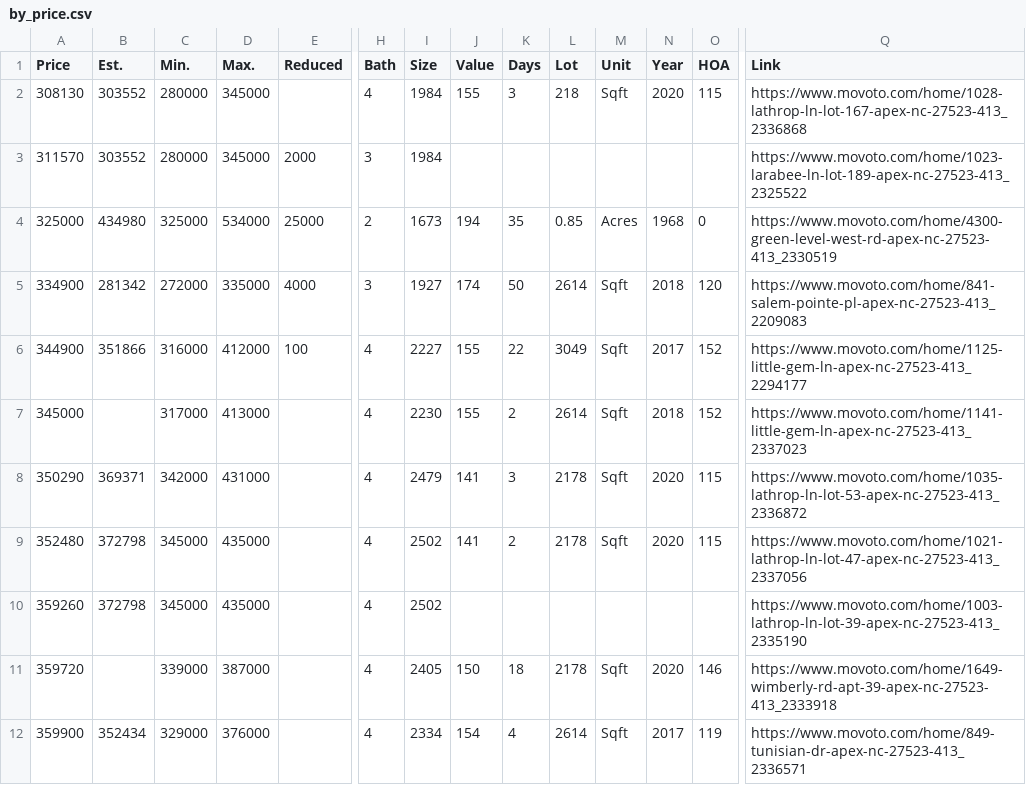
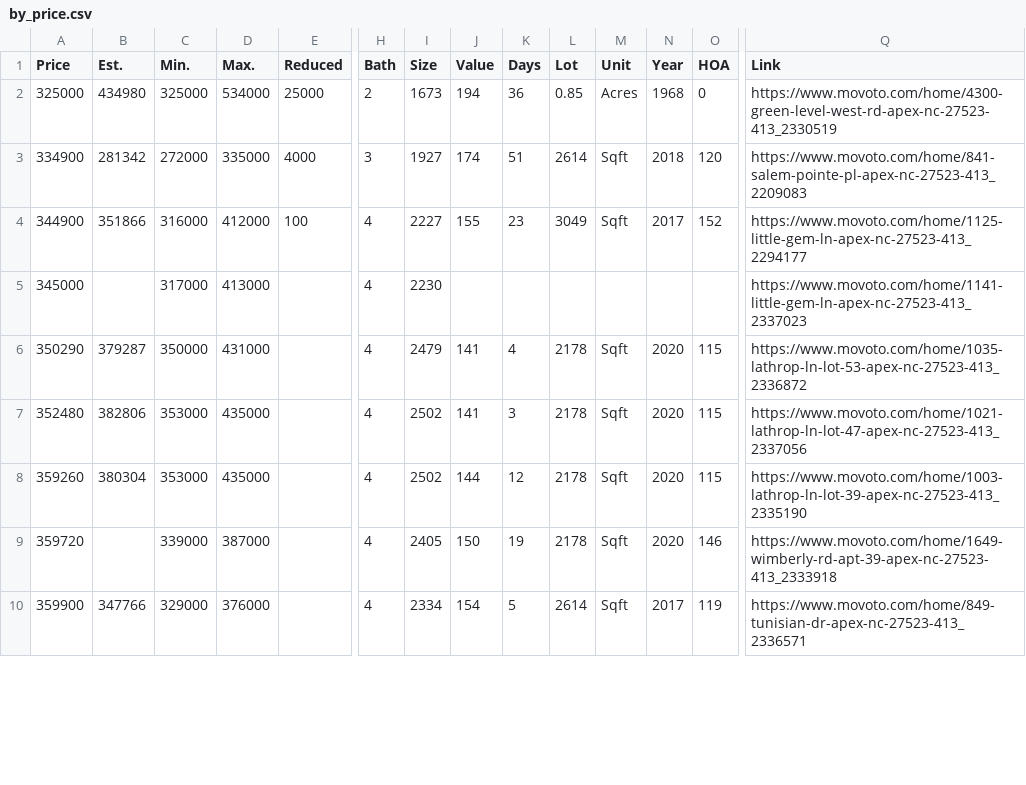
Before and after one commit to xgirma/moveto, a CSV file: data/27523/by_price.csv, drawn as a sheet; only a part is shown, gaps mark what is left out; removed rows and columns are numbered as before the commit, all else as after; rows hold the shown columns only; the diff covers the shown part only; the diff names each change by its address in the sheet, - before the commit and + after, or states it on an @@ line.

```diff
--- a/data/27523/by_price.csv
+++ b/data/27523/by_price.csv
-row 2: 308130 | 303552 | 280000 | 345000 |  | 4 | 1984 | 155 | 3 | 218 | Sqft | 2020 | 115 | https://www.movoto.com/home/1028-lathrop-ln-lot-167-apex-nc-27523-413_2336868
-row 3: 311570 | 303552 | 280000 | 345000 | 2000 | 3 | 1984 |  |  |  |  |  |  | https://www.movoto.com/home/1023-larabee-ln-lot-189-apex-nc-27523-413_2325522
-K2 (Days): 35
+K2 (Days): 36
-K3 (Days): 50
+K3 (Days): 51
-K4 (Days): 22
+K4 (Days): 23
-J5 (Value): 155
+J5 (Value): (empty)
-K5 (Days): 2
+K5 (Days): (empty)
-L5 (Lot): 2614
+L5 (Lot): (empty)
-M5 (Unit): Sqft
+M5 (Unit): (empty)
-N5 (Year): 2018
+N5 (Year): (empty)
-O5 (HOA): 152
+O5 (HOA): (empty)
-B6 (Est.): 369371
+B6 (Est.): 379287
-C6 (Min.): 342000
+C6 (Min.): 350000
-K6 (Days): 3
+K6 (Days): 4
-B7 (Est.): 372798
+B7 (Est.): 382806
-C7:C8 (Min.): 345000
+C7:C8 (Min.): 353000
-K7 (Days): 2
+K7 (Days): 3
-B8 (Est.): 372798
+B8 (Est.): 380304
-J8 (Value): (empty)
+J8 (Value): 144
-K8 (Days): (empty)
+K8 (Days): 12
-L8 (Lot): (empty)
+L8 (Lot): 2178
-M8 (Unit): (empty)
+M8 (Unit): Sqft
-N8 (Year): (empty)
+N8 (Year): 2020
-O8 (HOA): (empty)
+O8 (HOA): 115
-K9 (Days): 18
+K9 (Days): 19
-B10 (Est.): 352434
+B10 (Est.): 347766
-K10 (Days): 4
+K10 (Days): 5
```
Also changed, not shown: 65 edited cells elsewhere in this file, data/27523/by_days.csv, data/27523/by_size.csv, 12 other files.
